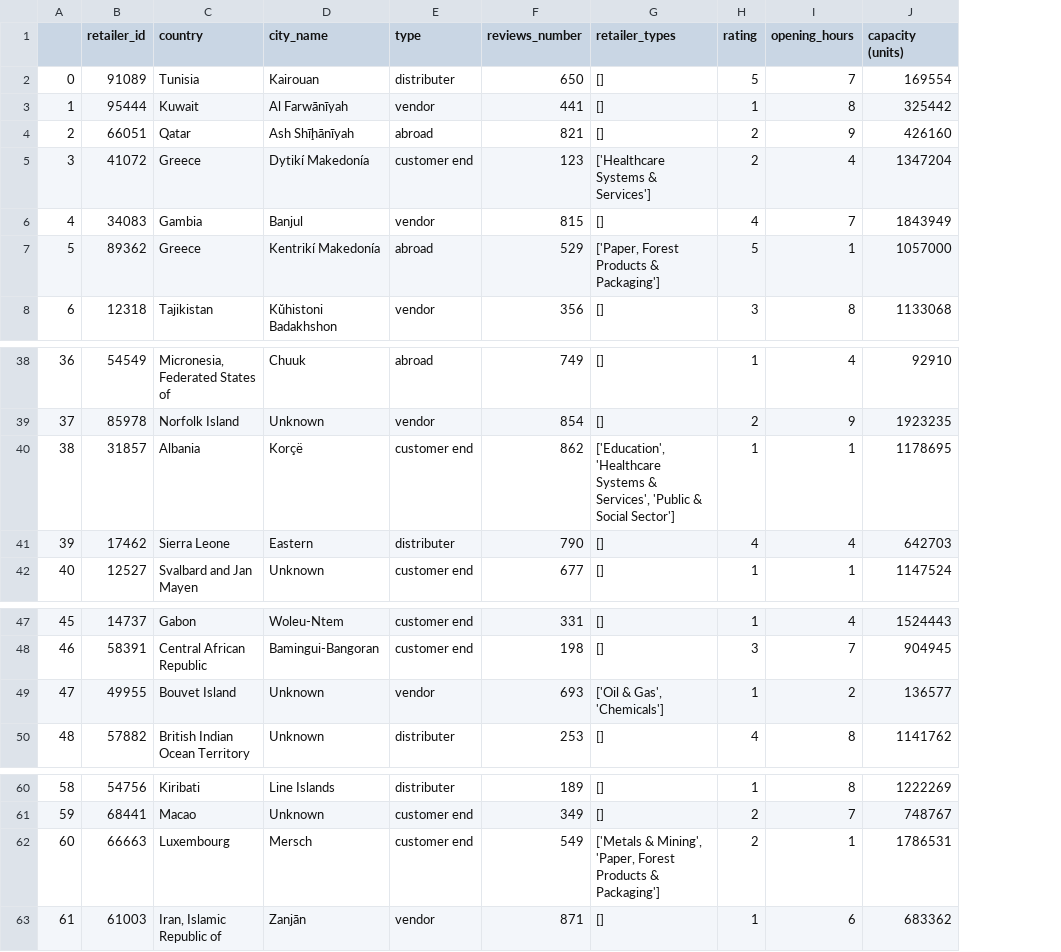
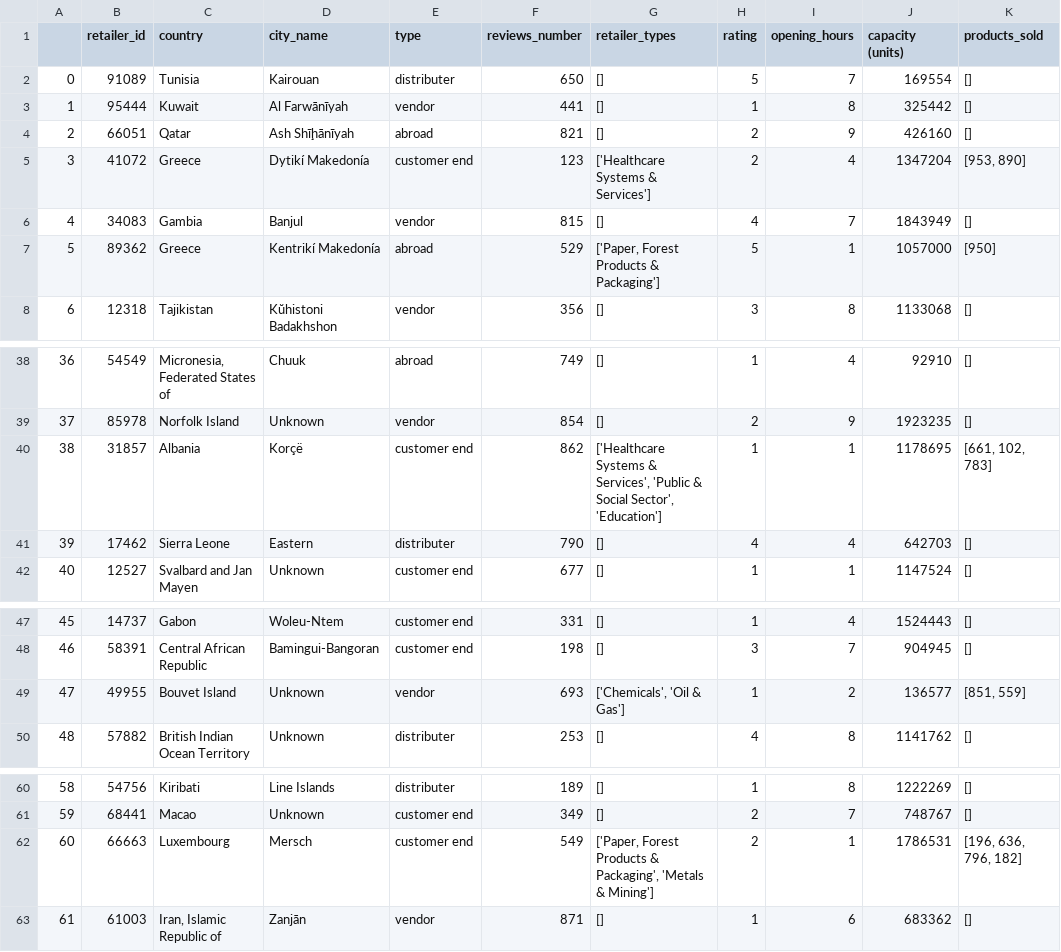
Before and after one commit to omargalal20/Supply-Chain-Data-Analysis, a CSV file: Altered CSVs/retailer.csv, drawn as a sheet; only a part is shown, gaps mark what is left out; the diff names each change by its address in the sheet, - before the commit and + after, or states it on an @@ line.

```diff
--- a/Altered CSVs/retailer.csv
+++ b/Altered CSVs/retailer.csv
+column K (products_sold), rows 2-8: [] | [] | [] | [953, 890] | [] | [950] | []; rows 38-42: [] | [] | [661, 102, 783] | [] | []; rows 47-50: [] | [] | [851, 559] | []; rows 60-63: [] | [] | [196, 636, 796, 182] | []
-G40 (retailer_types): ['Education', 'Healthcare Systems & Services', 'Public & Social Sector']
+G40 (retailer_types): ['Healthcare Systems & Services', 'Public & Social Sector', 'Education']
-G49 (retailer_types): ['Oil & Gas', 'Chemicals']
+G49 (retailer_types): ['Chemicals', 'Oil & Gas']
-G62 (retailer_types): ['Metals & Mining', 'Paper, Forest Products & Packaging']
+G62 (retailer_types): ['Paper, Forest Products & Packaging', 'Metals & Mining']
```
Also changed, not shown: Altered CSVs/rcextorders.csv, Altered CSVs/scextorders.csv, 21 other files.
